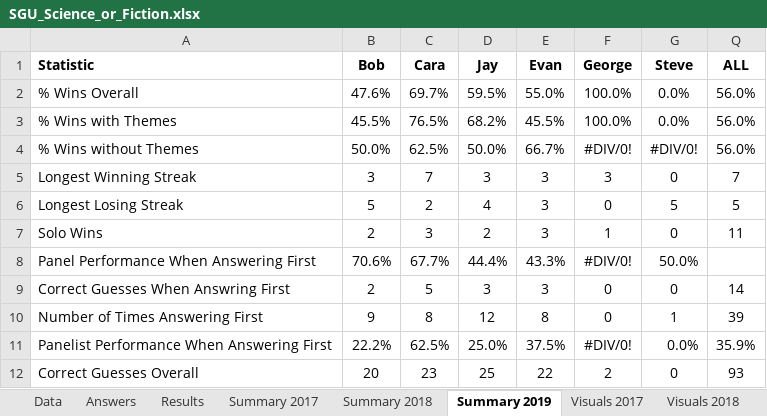
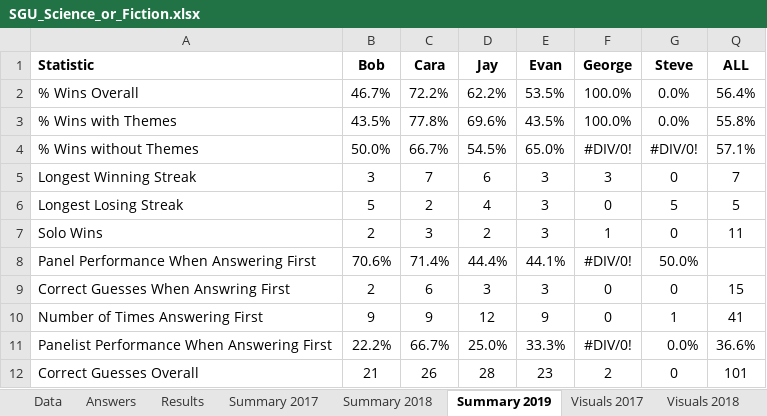
Before and after one commit to wayneheller/SGU_Science_or_Fiction, an Excel workbook: SGU_Science_or_Fiction.xlsx, sheet Summary 2019, drawn as a sheet; only a part is shown; values as stored, in another font and other column widths than the file's, no borders; conditional formats not drawn; the diff covers the shown part only; the diff names each change by its address in the sheet, - before the commit and + after, or states it on an @@ line.

```diff
--- a/SGU_Science_or_Fiction.xlsx (sheet Summary 2019)
+++ b/SGU_Science_or_Fiction.xlsx (sheet Summary 2019)
-B2 (Bob): 47.6%
+B2 (Bob): 46.7%
-C2 (Cara): 69.7%
+C2 (Cara): 72.2%
-D2 (Jay): 59.5%
+D2 (Jay): 62.2%
-E2 (Evan): 55.0%
+E2 (Evan): 53.5%
-Q2 (ALL): 56.0%
+Q2 (ALL): 56.4%
-B3 (Bob): 45.5%
+B3 (Bob): 43.5%
-C3 (Cara): 76.5%
+C3 (Cara): 77.8%
-D3 (Jay): 68.2%
+D3 (Jay): 69.6%
-E3 (Evan): 45.5%
+E3 (Evan): 43.5%
-Q3 (ALL): 56.0%
+Q3 (ALL): 55.8%
-C4 (Cara): 62.5%
+C4 (Cara): 66.7%
-D4 (Jay): 50.0%
+D4 (Jay): 54.5%
-E4 (Evan): 66.7%
+E4 (Evan): 65.0%
-Q4 (ALL): 56.0%
+Q4 (ALL): 57.1%
-D5 (Jay): 3
+D5 (Jay): 6
-C8 (Cara): 67.7%
+C8 (Cara): 71.4%
-E8 (Evan): 43.3%
+E8 (Evan): 44.1%
-C9 (Cara): 5
+C9 (Cara): 6
-Q9 (ALL): 14
+Q9 (ALL): 15
-C10 (Cara): 8
+C10 (Cara): 9
-E10 (Evan): 8
+E10 (Evan): 9
-Q10 (ALL): 39
+Q10 (ALL): 41
-C11 (Cara): 62.5%
+C11 (Cara): 66.7%
-E11 (Evan): 37.5%
+E11 (Evan): 33.3%
-Q11 (ALL): 35.9%
+Q11 (ALL): 36.6%
-B12 (Bob): 20
+B12 (Bob): 21
-C12 (Cara): 23
+C12 (Cara): 26
-D12 (Jay): 25
+D12 (Jay): 28
-E12 (Evan): 22
+E12 (Evan): 23
-Q12 (ALL): 93
+Q12 (ALL): 101
```
Also changed, not shown: 28 edited cells elsewhere in this sheet, sheet Results, sheet Answers, sheet Data, 2 other files.
